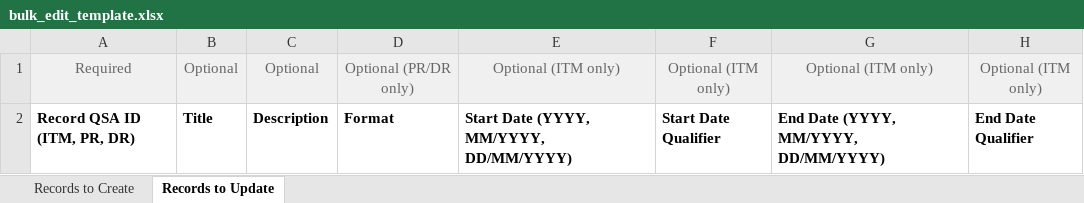
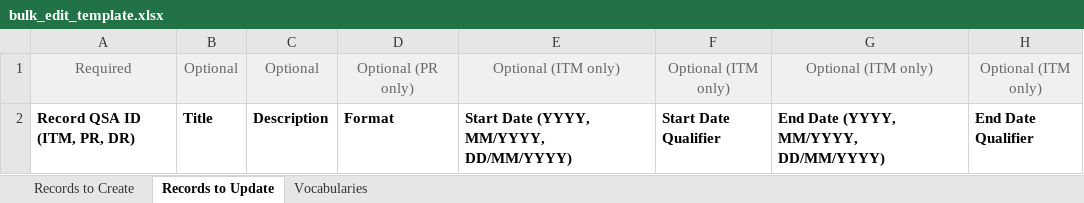
Before and after one commit to Roakz/as_runcorn, an Excel workbook: bulk_edit_template.xlsx, sheet Records to Update, drawn as a sheet; only a part is shown; values as stored, in another font and other column widths than the file's, no borders; the diff names each change by its address in the sheet, - before the commit and + after, or states it on an @@ line.

```diff
--- a/bulk_edit_template.xlsx (sheet Records to Update)
+++ b/bulk_edit_template.xlsx (sheet Records to Update)
+sheet tab: Vocabularies
-D1: Optional (PR/DR only)
+D1: Optional (PR only)
```
Also changed, not shown: sheet Records to Create, 1 other file.
